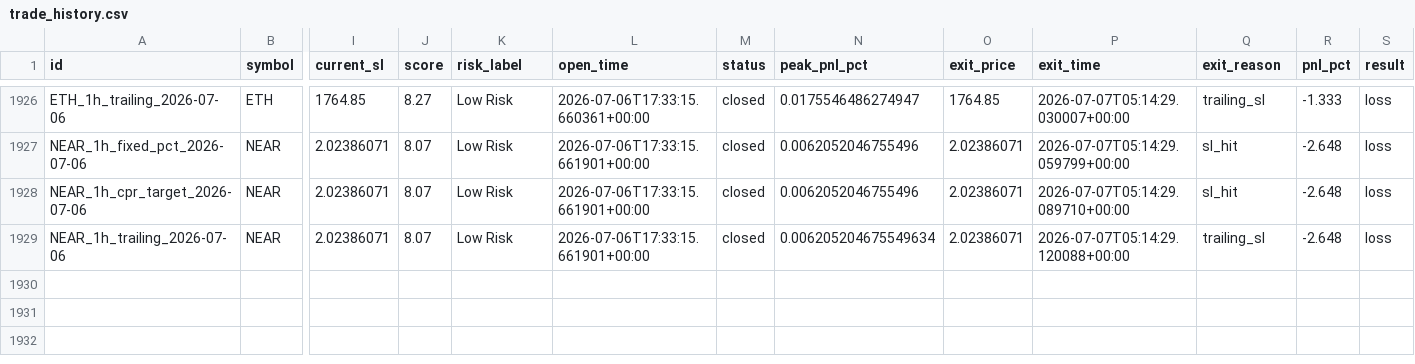
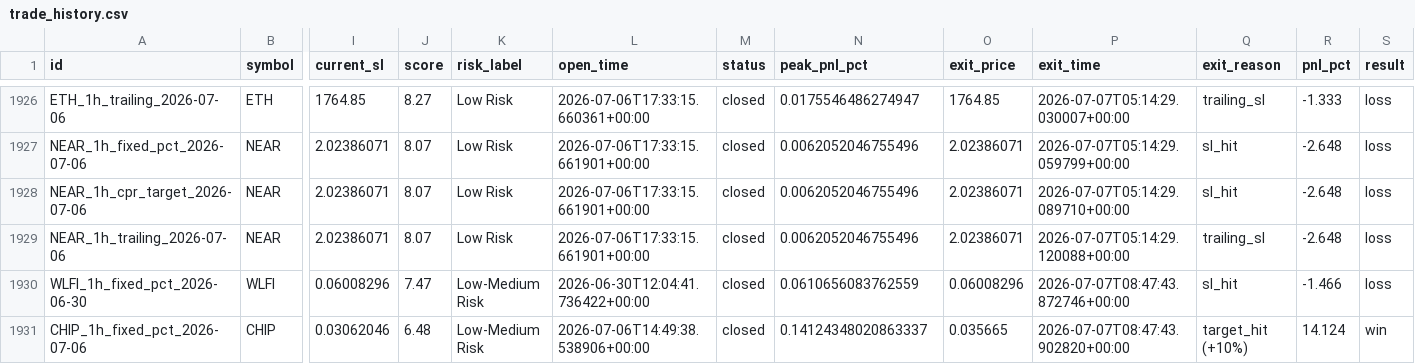
Before and after one commit to raamdhul-star/varam-dynamics-bot, a CSV file: results/paper_trades/trade_history.csv, drawn as a sheet; only a part is shown, gaps mark what is left out; rows hold the shown columns only; the diff names each change by its address in the sheet, - before the commit and + after, or states it on an @@ line.

```diff
--- a/results/paper_trades/trade_history.csv
+++ b/results/paper_trades/trade_history.csv
-N1929 (peak_pnl_pct): 0.006205204675549634
+N1929 (peak_pnl_pct): 0.0062052046755496
+row 1930: WLFI_1h_fixed_pct_2026-06-30 | WLFI | 0.06008296 | 7.47 | Low-Medium Risk | 2026-06-30T12:04:41.736422+00:00 | closed | 0.0610656083762559 | 0.06008296 | 2026-07-07T08:47:43.872746+00:00 | sl_hit | -1.466 | loss
+row 1931: CHIP_1h_fixed_pct_2026-07-06 | CHIP | 0.03062046 | 6.48 | Low-Medium Risk | 2026-07-06T14:49:38.538906+00:00 | closed | 0.14124348020863337 | 0.035665 | 2026-07-07T08:47:43.902820+00:00 | target_hit (+10%) | 14.124 | win
```
Also changed, not shown: 1 other file.
